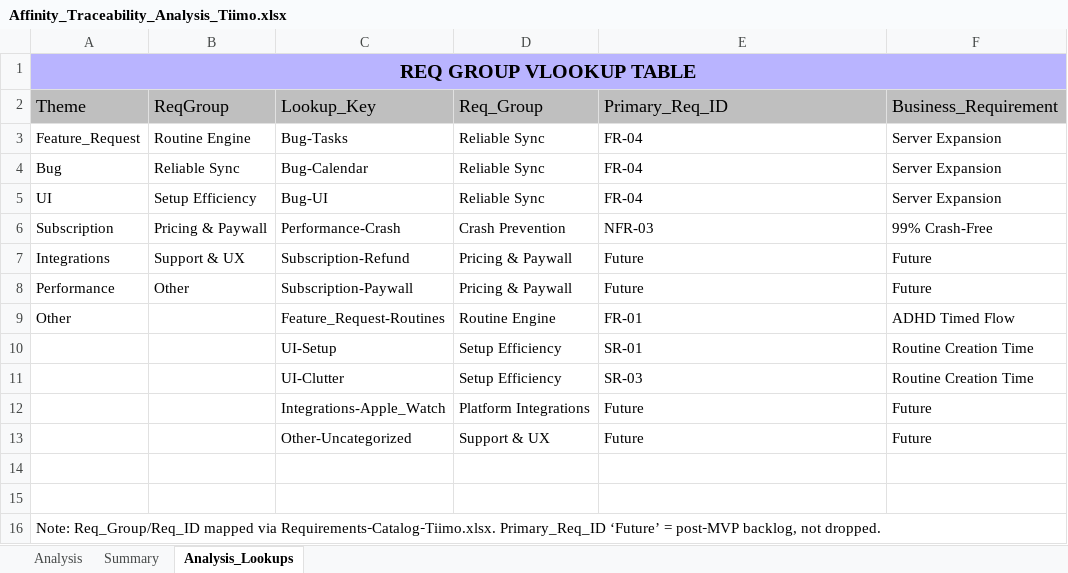
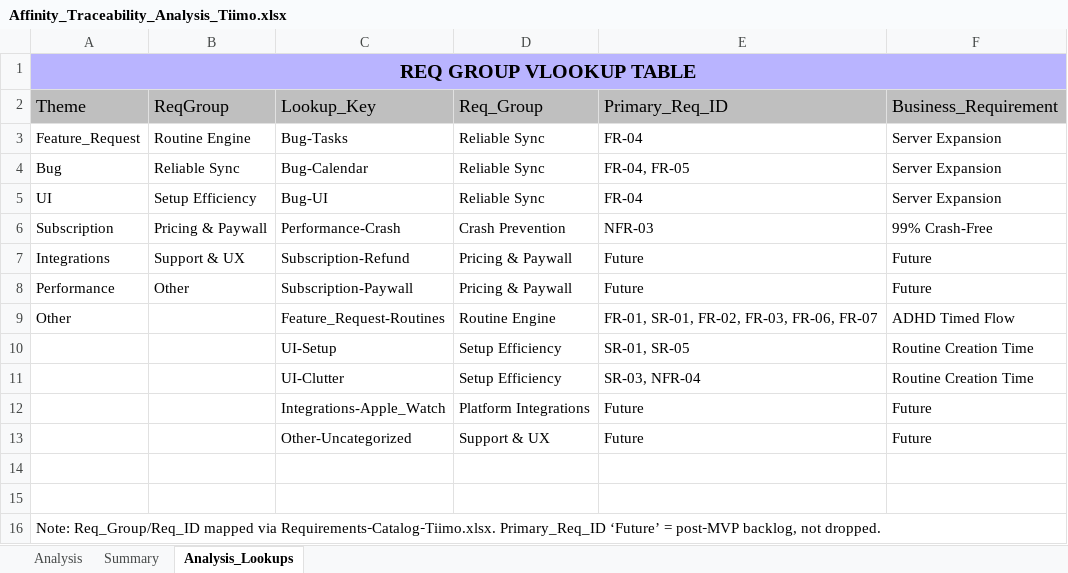
Before and after one commit to chitra25/Tiimo-Case-Study, an Excel workbook: Requirements-Analysis/Affinity_Traceability_Analysis_Tiimo.xlsx, sheet Analysis_Lookups, drawn as a sheet; values as stored, in another font and other column widths than the file's, no borders; the diff names each change by its address in the sheet, - before the commit and + after, or states it on an @@ line.

```diff
--- a/Requirements-Analysis/Affinity_Traceability_Analysis_Tiimo.xlsx (sheet Analysis_Lookups)
+++ b/Requirements-Analysis/Affinity_Traceability_Analysis_Tiimo.xlsx (sheet Analysis_Lookups)
-E4 (Primary_Req_ID): FR-04
+E4 (Primary_Req_ID): FR-04, FR-05
-E9 (Primary_Req_ID): FR-01
+E9 (Primary_Req_ID): FR-01, SR-01, FR-02, FR-03, FR-06, FR-07
-E10 (Primary_Req_ID): SR-01
+E10 (Primary_Req_ID): SR-01, SR-05
-E11 (Primary_Req_ID): SR-03
+E11 (Primary_Req_ID): SR-03, NFR-04
```
Also changed, not shown: sheet Analysis, sheet Summary.
